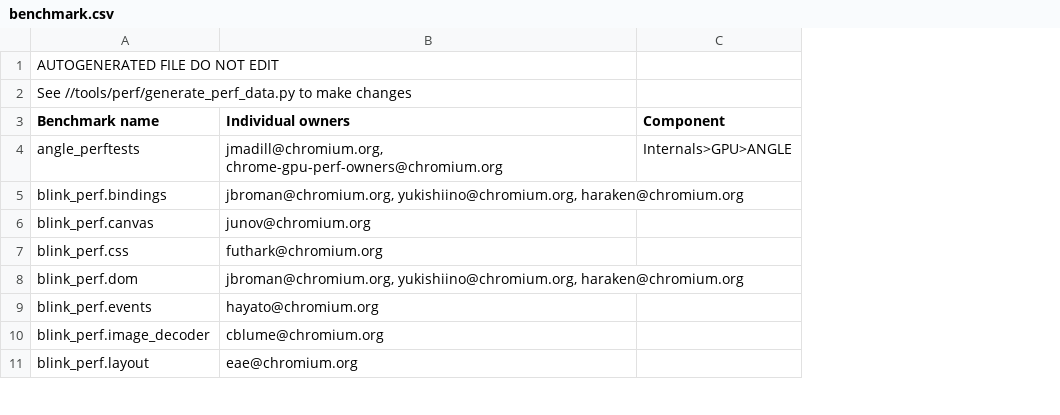
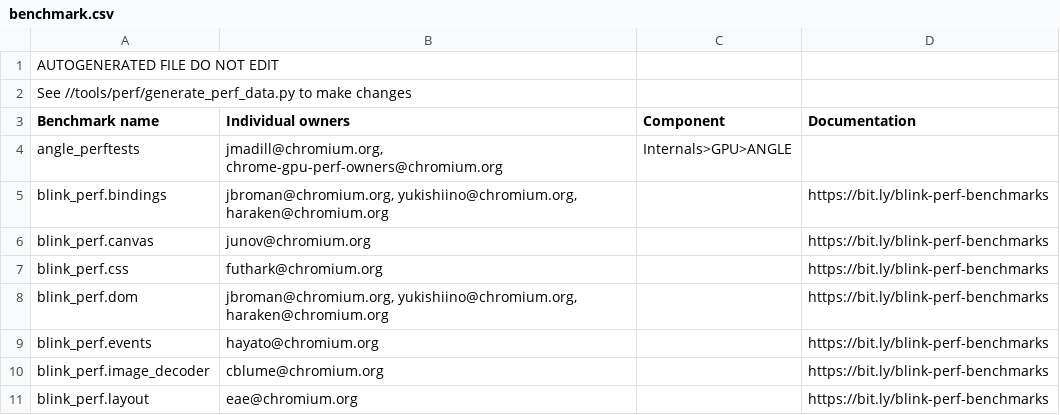
Before and after one commit to webrtc-uwp/chromium-tools, a CSV file: perf/benchmark.csv, drawn as a sheet; only a part is shown; the diff names each change by its address in the sheet, - before the commit and + after, or states it on an @@ line.

Commit message:
Add documentation link for few benchmarks
This CL also updates tools/perf/core_data_generator so that it generates the documentation links in the benchmark.csv file

Bug: chromium:859524
Cq-Include-Trybots: master.tryserver.chromium.perf:obbs_fyi
Change-Id: I99c77a9c2bd60ffdab1f8a628a208b2c81aa4ead
Reviewed-on: https://chromium-review.googlesource.com/1133199
Commit-Queue: Ned Nguyen <nednguyen@google.com>
Reviewed-by: Annie Sullivan <sullivan@chromium.org>
Cr-Original-Commit-Position: refs/heads/master@{#574273}
Cr-Mirrored-From: https://chromium.googlesource.com/chromium/src
Cr-Mirrored-Commit: f7a061560c4123d22d230d14a83c9d6d37593a36

```diff
--- a/perf/benchmark.csv
+++ b/perf/benchmark.csv
+column D (Documentation), rows 5-11: all https://bit.ly/blink-perf-benchmarks
```
Also changed, not shown: 8 other files.
